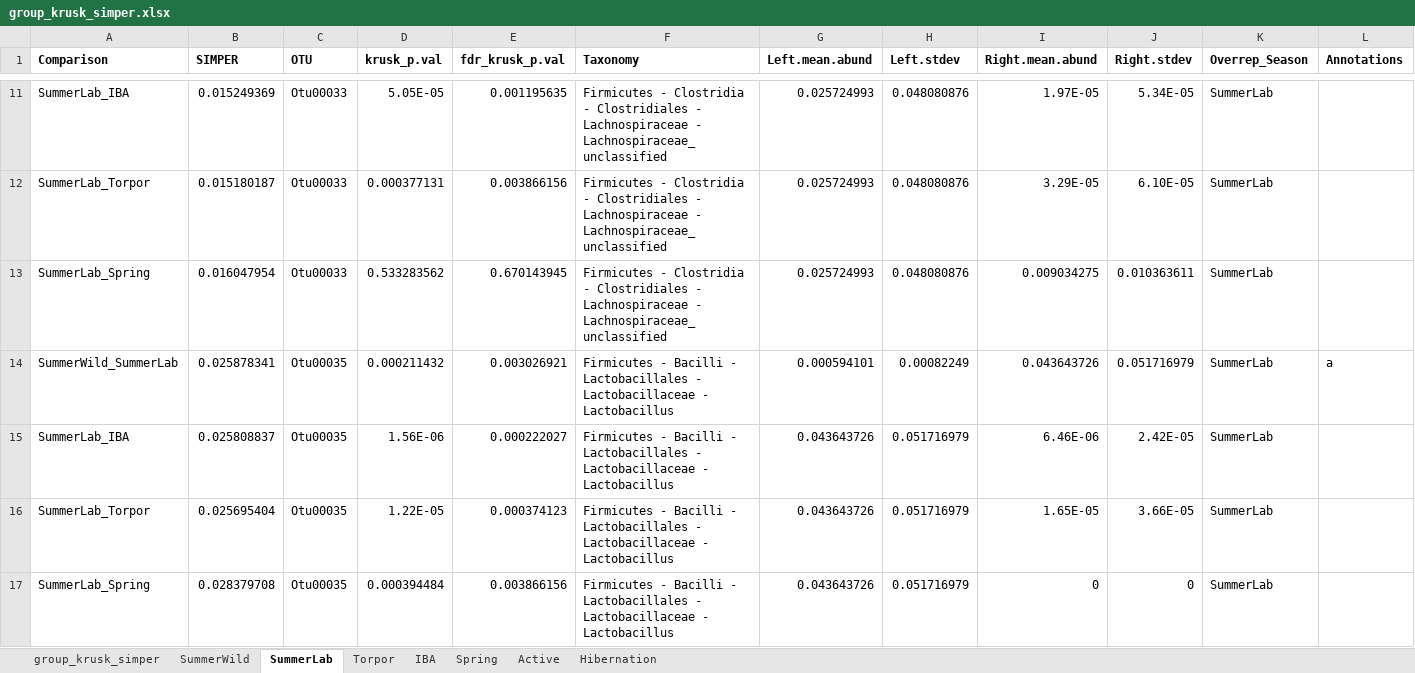
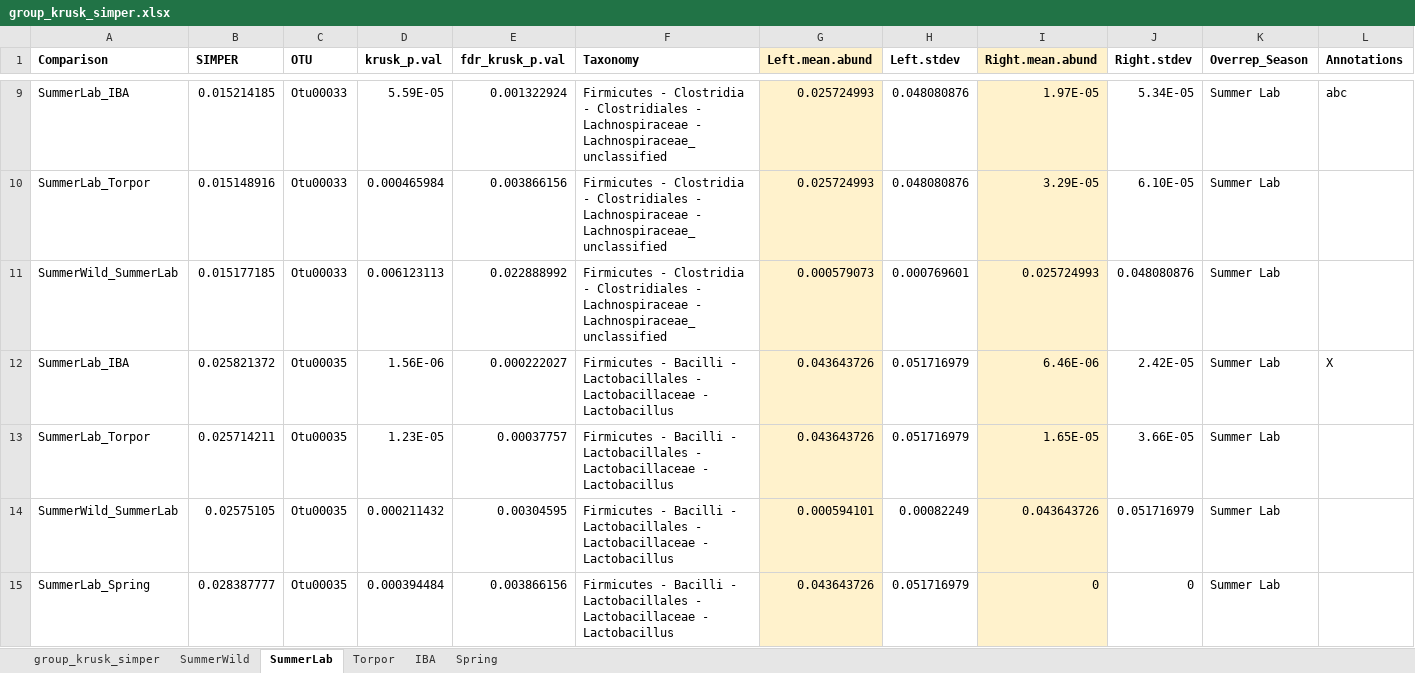
Before and after one commit to ednachiang/CaptiveWild, an Excel workbook: simper/group_krusk_simper.xlsx, sheet SummerLab, drawn as a sheet; only a part is shown, gaps mark what is left out; values as stored, in another font and other column widths than the file's, no borders; removed rows and columns are numbered as before the commit, all else as after; rows hold the shown columns only; the diff covers the shown part only; the diff names each change by its address in the sheet, - before the commit and + after, or states it on an @@ line.

Commit message:
Moved correct SIMPER tables to correct folder

```diff
--- a/simper/group_krusk_simper.xlsx (sheet SummerLab)
+++ b/simper/group_krusk_simper.xlsx (sheet SummerLab)
-sheet tab: Active
-sheet tab: Hibernation
-G1 fill: none
+G1 fill: #FFF2CC
-I1 fill: none
+I1 fill: #FFF2CC
-B9 (SIMPER): 0.015249369
+B9 (SIMPER): 0.015214185
-D9 (krusk_p.val): 5.05E-05
+D9 (krusk_p.val): 5.59E-05
-E9 (fdr_krusk_p.val): 0.001195635
+E9 (fdr_krusk_p.val): 0.001322924
-G9:G10 fill: none
+G9:G10 fill: #FFF2CC
-I9:I10 fill: none
+I9:I10 fill: #FFF2CC
-K9:K10 (Overrep_Season): SummerLab
+K9:K10 (Overrep_Season): Summer Lab
-L9 (Annotations): (empty)
+L9 (Annotations): abc
-B10 (SIMPER): 0.015180187
+B10 (SIMPER): 0.015148916
-D10 (krusk_p.val): 0.000377131
+D10 (krusk_p.val): 0.000465984
-row 13: SummerLab_Spring | 0.016047954 | Otu00033 | 0.533283562 | 0.670143945 | Firmicutes - Clostridia - Clostridiales - Lachnospiraceae - Lachnospiraceae_unclassified | 0.025724993 | 0.048080876 | 0.009034275 | 0.010363611 | SummerLab
-row 14: SummerWild_SummerLab | 0.025878341 | Otu00035 | 0.000211432 | 0.003026921 | Firmicutes - Bacilli - Lactobacillales - Lactobacillaceae - Lactobacillus | 0.000594101 | 0.00082249 | 0.043643726 | 0.051716979 | SummerLab | a
+row 11: SummerWild_SummerLab | 0.015177185 | Otu00033 | 0.006123113 | 0.022888992 | Firmicutes - Clostridia - Clostridiales - Lachnospiraceae - Lachnospiraceae_unclassified | 0.000579073 | 0.000769601 | 0.025724993 | 0.048080876 | Summer Lab
-B12 (SIMPER): 0.025808837
+B12 (SIMPER): 0.025821372
-G12:G13 fill: none
+G12:G13 fill: #FFF2CC
-I12:I13 fill: none
+I12:I13 fill: #FFF2CC
-K12:K13 (Overrep_Season): SummerLab
+K12:K13 (Overrep_Season): Summer Lab
-L12 (Annotations): (empty)
+L12 (Annotations): X
-B13 (SIMPER): 0.025695404
+B13 (SIMPER): 0.025714211
-D13 (krusk_p.val): 1.22E-05
+D13 (krusk_p.val): 1.23E-05
-E13 (fdr_krusk_p.val): 0.000374123
+E13 (fdr_krusk_p.val): 0.00037757
+row 14: SummerWild_SummerLab | 0.02575105 | Otu00035 | 0.000211432 | 0.00304595 | Firmicutes - Bacilli - Lactobacillales - Lactobacillaceae - Lactobacillus | 0.000594101 | 0.00082249 | 0.043643726 | 0.051716979 | Summer Lab
-B15 (SIMPER): 0.028379708
+B15 (SIMPER): 0.028387777
-G15 fill: none
+G15 fill: #FFF2CC
-I15 fill: none
+I15 fill: #FFF2CC
-K15 (Overrep_Season): SummerLab
+K15 (Overrep_Season): Summer Lab
```
Also changed, not shown: 10 added rows, 11 removed rows, 17 edited cells and cell formats elsewhere in this sheet, sheet group_krusk_simper, sheet Spring, sheet Torpor, sheet IBA, sheet SummerWild, 5 other files.
